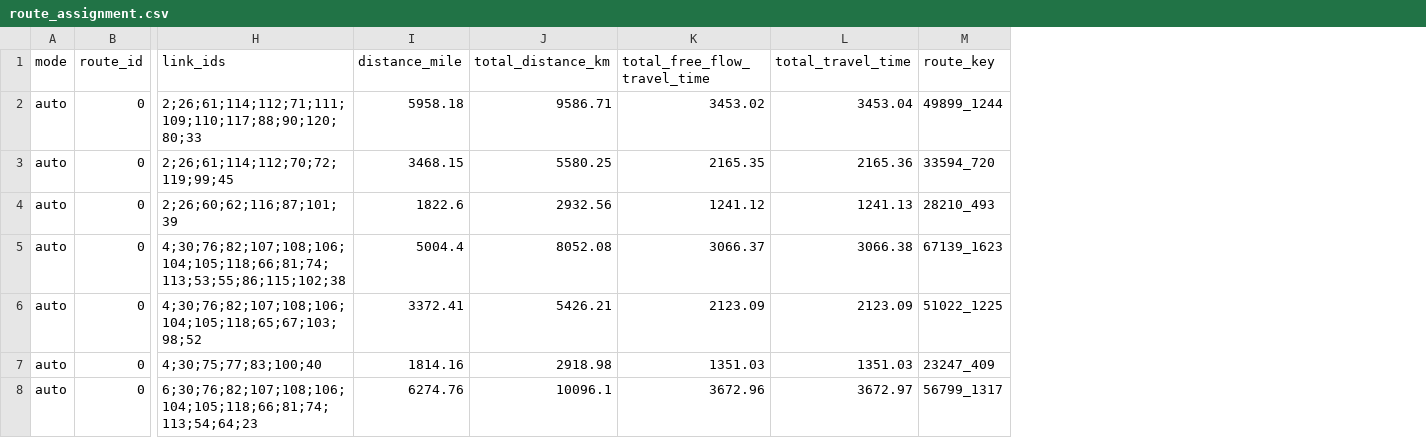
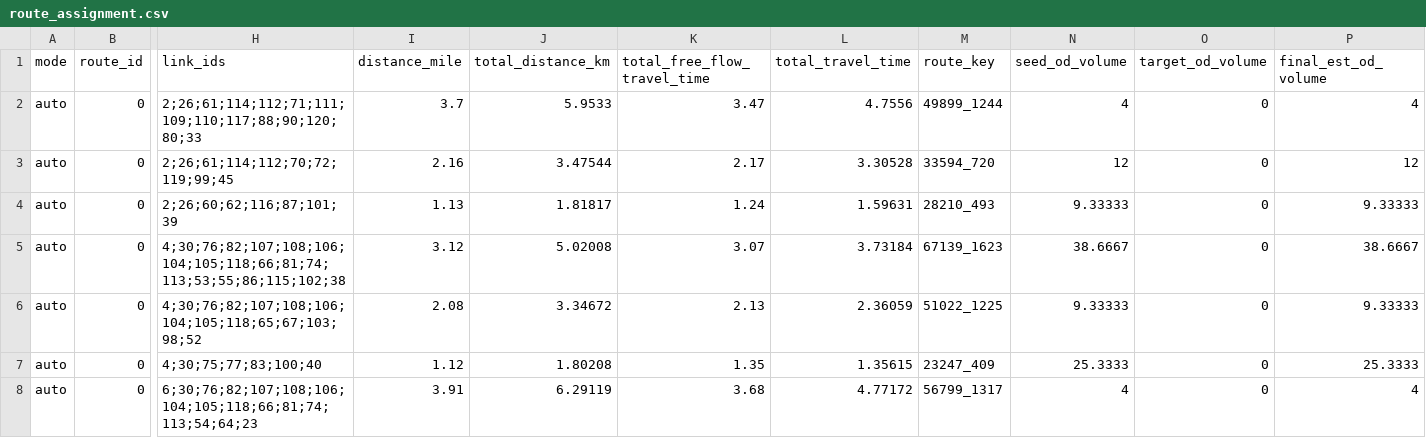
Before and after one commit to MustafaGada7/net_validator_code, a CSV file: I-17/route_assignment.csv, drawn as a sheet; only a part is shown, gaps mark what is left out; the diff covers the shown part only; the diff names each change by its address in the sheet, - before the commit and + after, or states it on an @@ line.

```diff
--- a/I-17/route_assignment.csv
+++ b/I-17/route_assignment.csv
+column N (seed_od_volume), rows 2-8: 4 | 12 | 9.33333 | 38.6667 | 9.33333 | 25.3333 | 4
+column O (target_od_volume), rows 2-8: all 0
+column P (final_est_od_volume), rows 2-8: 4 | 12 | 9.33333 | 38.6667 | 9.33333 | 25.3333 | 4
-I2 (distance_mile): 5958.18
+I2 (distance_mile): 3.7
-J2 (total_distance_km): 9586.71
+J2 (total_distance_km): 5.9533
-K2 (total_free_flow_travel_time): 3453.02
+K2 (total_free_flow_travel_time): 3.47
-L2 (total_travel_time): 3453.04
+L2 (total_travel_time): 4.7556
-I3 (distance_mile): 3468.15
+I3 (distance_mile): 2.16
-J3 (total_distance_km): 5580.25
+J3 (total_distance_km): 3.47544
-K3 (total_free_flow_travel_time): 2165.35
+K3 (total_free_flow_travel_time): 2.17
-L3 (total_travel_time): 2165.36
+L3 (total_travel_time): 3.30528
-I4 (distance_mile): 1822.6
+I4 (distance_mile): 1.13
-J4 (total_distance_km): 2932.56
+J4 (total_distance_km): 1.81817
-K4 (total_free_flow_travel_time): 1241.12
+K4 (total_free_flow_travel_time): 1.24
-L4 (total_travel_time): 1241.13
+L4 (total_travel_time): 1.59631
-I5 (distance_mile): 5004.4
+I5 (distance_mile): 3.12
-J5 (total_distance_km): 8052.08
+J5 (total_distance_km): 5.02008
-K5 (total_free_flow_travel_time): 3066.37
+K5 (total_free_flow_travel_time): 3.07
-L5 (total_travel_time): 3066.38
+L5 (total_travel_time): 3.73184
-I6 (distance_mile): 3372.41
+I6 (distance_mile): 2.08
-J6 (total_distance_km): 5426.21
+J6 (total_distance_km): 3.34672
-K6 (total_free_flow_travel_time): 2123.09
+K6 (total_free_flow_travel_time): 2.13
-L6 (total_travel_time): 2123.09
+L6 (total_travel_time): 2.36059
-I7 (distance_mile): 1814.16
+I7 (distance_mile): 1.12
-J7 (total_distance_km): 2918.98
+J7 (total_distance_km): 1.80208
-K7 (total_free_flow_travel_time): 1351.03
+K7 (total_free_flow_travel_time): 1.35
-L7 (total_travel_time): 1351.03
+L7 (total_travel_time): 1.35615
-I8 (distance_mile): 6274.76
+I8 (distance_mile): 3.91
-J8 (total_distance_km): 10096.1
+J8 (total_distance_km): 6.29119
-K8 (total_free_flow_travel_time): 3672.96
+K8 (total_free_flow_travel_time): 3.68
-L8 (total_travel_time): 3672.97
+L8 (total_travel_time): 4.77172
```
Also changed, not shown: 94 edited cells elsewhere in this file, I-17/link.csv, I-17/link_performance.csv, 17 other files.
